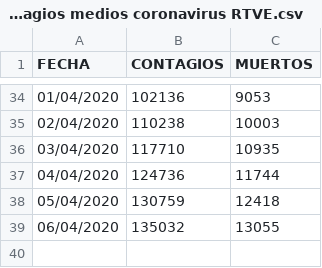
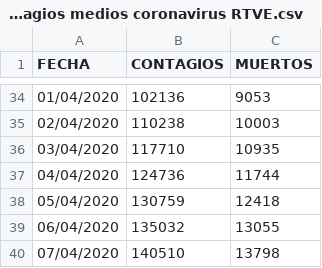
Before and after one commit to IllanL/analisis_coronavirus, a CSV file: Datos/Contagios medios coronavirus RTVE.csv, drawn as a sheet; only a part is shown, gaps mark what is left out; the diff names each change by its address in the sheet, - before the commit and + after, or states it on an @@ line.

```diff
--- a/Datos/Contagios medios coronavirus RTVE.csv
+++ b/Datos/Contagios medios coronavirus RTVE.csv
+row 40: 07/04/2020 | 140510 | 13798
```
Also changed, not shown: 5 other files.
